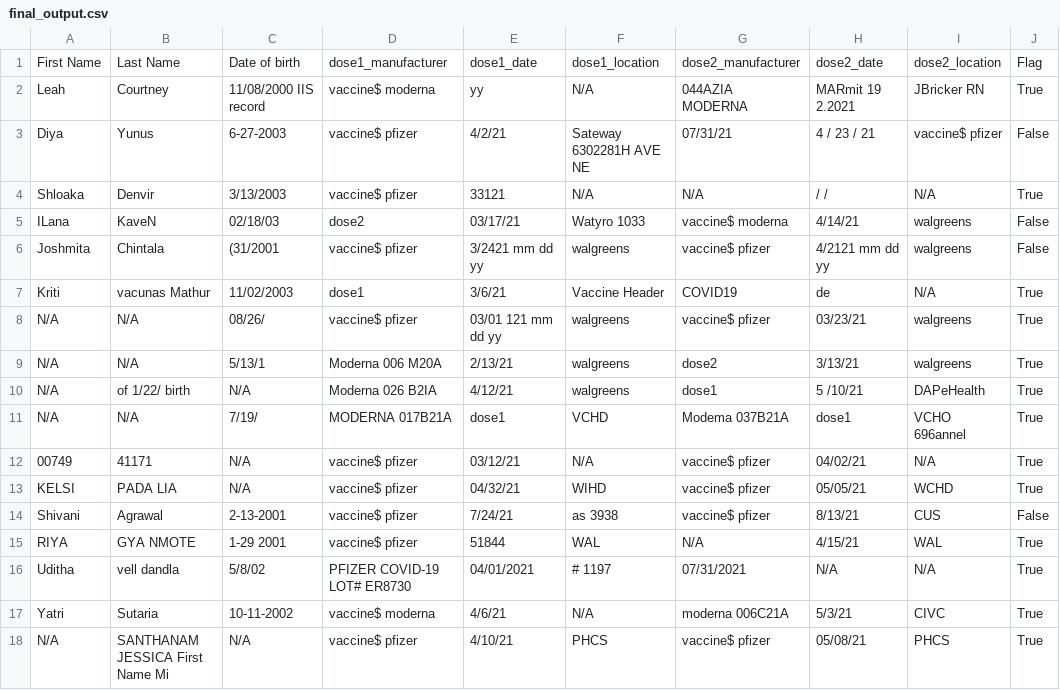
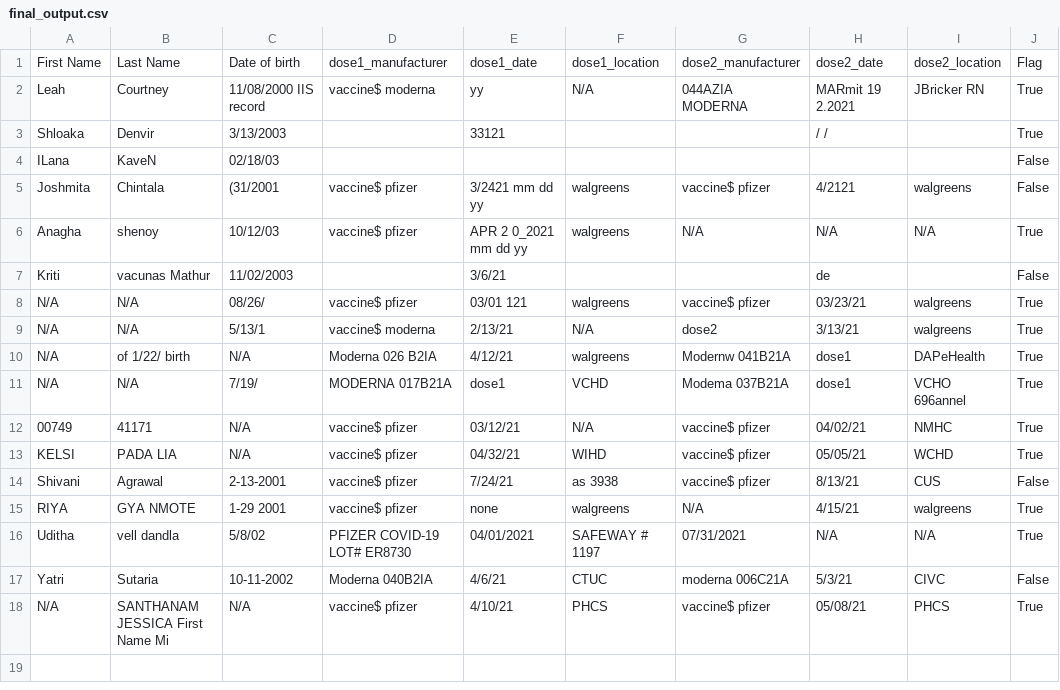
Before and after one commit to dyunus21/ua_pipeline, a CSV file: final_output.csv, drawn as a sheet.

Commit message:
Updated output file

```diff
--- a/final_output.csv
+++ b/final_output.csv
@@ -2,17 +2,17 @@ First Name,Last Name,Date of birth,dose1_manufacturer,dose1_date,dose1_location,
 Leah,Courtney,11/08/2000 IIS record,vaccine$ moderna,yy ,N/A,044AZIA MODERNA ,MARmit 19 2.2021 ,JBricker RN ,True
-Diya,Yunus,6-27-2003,vaccine$ pfizer,4/2/21,Sateway 6302281H AVE NE ,07/31/21,4 / 23 / 21 ,vaccine$ pfizer,False
-Shloaka,Denvir,3/13/2003,vaccine$ pfizer,33121 ,N/A,N/A,/ / ,N/A,True
-ILana,KaveN,02/18/03,dose2,03/17/21,Watyro 1033 ,vaccine$ moderna,4/14/21,walgreens,False
-Joshmita,Chintala,(31/2001,vaccine$ pfizer,3/2421 mm dd yy ,walgreens,vaccine$ pfizer,4/2121 mm dd yy ,walgreens,False
-Kriti,vacunas Mathur,11/02/2003,dose1,3/6/21,Vaccine Header,COVID19 ,de ,N/A,True
-N/A,N/A,08/26/,vaccine$ pfizer,03/01 121 mm dd yy ,walgreens,vaccine$ pfizer,03/23/21,walgreens,True
-N/A,N/A,5/13/1,Moderna 006 M20A ,2/13/21,walgreens,dose2,3/13/21,walgreens,True
-N/A,of 1/22/ birth,N/A,Moderna 026 B2IA ,4/12/21,walgreens,dose1,5 /10/21 ,DAPeHealth ,True
+Shloaka,Denvir,3/13/2003,,33121 ,,,/ / ,,True
+ILana,KaveN,02/18/03,,,,,,,False
+Joshmita,Chintala,(31/2001,vaccine$ pfizer,3/2421 mm dd yy ,walgreens,vaccine$ pfizer,4/2121 ,walgreens,False
+Anagha,shenoy,10/12/03,vaccine$ pfizer,APR 2 0_2021 mm dd yy ,walgreens,N/A,N/A,N/A,True
+Kriti,vacunas Mathur,11/02/2003,,3/6/21,,,de ,,False
+N/A,N/A,08/26/,vaccine$ pfizer,03/01 121 ,walgreens,vaccine$ pfizer,03/23/21,walgreens,True
+N/A,N/A,5/13/1,vaccine$ moderna,2/13/21,N/A,dose2,3/13/21,walgreens,True
+N/A,of 1/22/ birth,N/A,Moderna 026 B2IA ,4/12/21,walgreens,Modernw 041B21A ,dose1,DAPeHealth ,True
 N/A,N/A,7/19/,MODERNA 017B21A ,dose1,VCHD ,Modema 037B21A ,dose1,VCHO 696annel ,True
-00749,41171,N/A,vaccine$ pfizer,03/12/21,N/A,vaccine$ pfizer,04/02/21,N/A,True
+00749,41171,N/A,vaccine$ pfizer,03/12/21,N/A,vaccine$ pfizer,04/02/21,NMHC ,True
 KELSI,PADA LIA,N/A,vaccine$ pfizer,04/32/21,WIHD ,vaccine$ pfizer,05/05/21,WCHD ,True
 Shivani,Agrawal,2-13-2001,vaccine$ pfizer,7/24/21,as 3938 ,vaccine$ pfizer,8/13/21,CUS ,False
-RIYA,GYA NMOTE,1-29 2001,vaccine$ pfizer,51844 ,WAL ,N/A,4/15/21,WAL ,True
-Uditha,vell dandla,5/8/02,PFIZER COVID-19 LOT# ER8730 ,04/01/2021,# 1197 ,07/31/2021,N/A,N/A,True
-Yatri,Sutaria,10-11-2002,vaccine$ moderna,4/6/21,N/A,moderna 006C21A ,5/3/21,CIVC ,True
+RIYA,GYA NMOTE,1-29 2001,vaccine$ pfizer,none,walgreens,N/A,4/15/21,walgreens,True
+Uditha,vell dandla,5/8/02,PFIZER COVID-19 LOT# ER8730 ,04/01/2021,SAFEWAY # 1197 ,07/31/2021,N/A,N/A,True
+Yatri,Sutaria,10-11-2002,Moderna 040B2IA ,4/6/21,CTUC ,moderna 006C21A ,5/3/21,CIVC ,False
 N/A,SANTHANAM JESSICA First Name Mi,N/A,vaccine$ pfizer,4/10/21,PHCS ,vaccine$ pfizer,05/08/21,PHCS ,True
```
